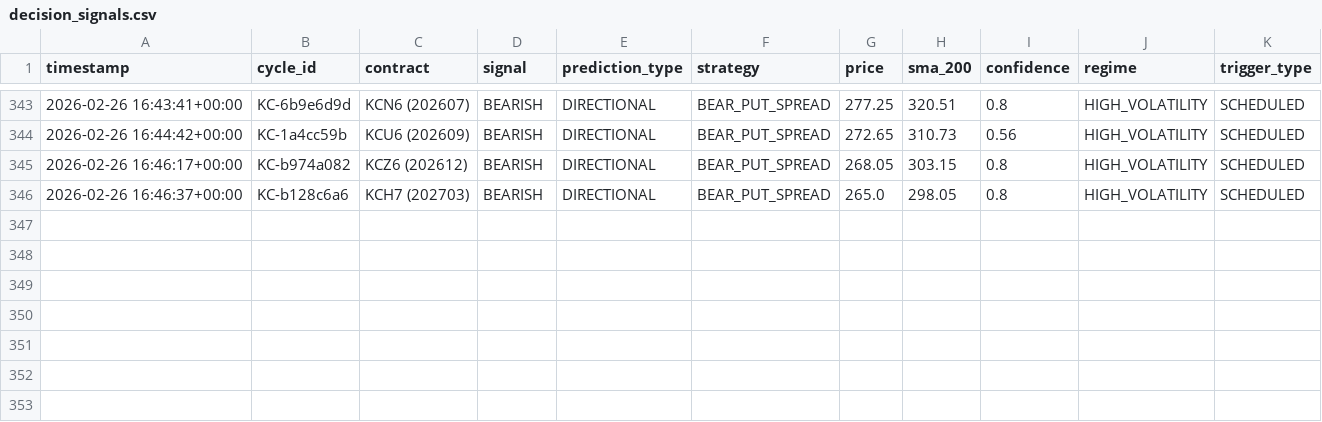
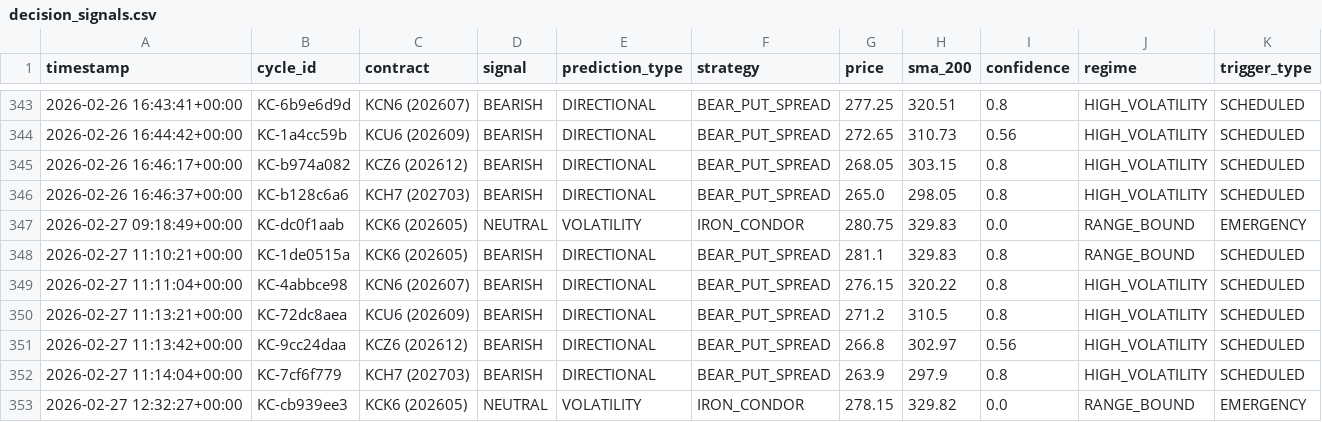
Before and after one commit to rozavala/real_options, a CSV file: dev/data/KC/decision_signals.csv, drawn as a sheet; only a part is shown, gaps mark what is left out; the diff names each change by its address in the sheet, - before the commit and + after, or states it on an @@ line.

```diff
--- a/dev/data/KC/decision_signals.csv
+++ b/dev/data/KC/decision_signals.csv
+row 347: 2026-02-27 09:18:49+00:00 | KC-dc0f1aab | KCK6 (202605) | NEUTRAL | VOLATILITY | IRON_CONDOR | 280.75 | 329.83 | 0.0 | RANGE_BOUND | EMERGENCY
+row 348: 2026-02-27 11:10:21+00:00 | KC-1de0515a | KCK6 (202605) | BEARISH | DIRECTIONAL | BEAR_PUT_SPREAD | 281.1 | 329.83 | 0.8 | RANGE_BOUND | SCHEDULED
+row 349: 2026-02-27 11:11:04+00:00 | KC-4abbce98 | KCN6 (202607) | BEARISH | DIRECTIONAL | BEAR_PUT_SPREAD | 276.15 | 320.22 | 0.8 | HIGH_VOLATILITY | SCHEDULED
+row 350: 2026-02-27 11:13:21+00:00 | KC-72dc8aea | KCU6 (202609) | BEARISH | DIRECTIONAL | BEAR_PUT_SPREAD | 271.2 | 310.5 | 0.8 | HIGH_VOLATILITY | SCHEDULED
+row 351: 2026-02-27 11:13:42+00:00 | KC-9cc24daa | KCZ6 (202612) | BEARISH | DIRECTIONAL | BEAR_PUT_SPREAD | 266.8 | 302.97 | 0.56 | HIGH_VOLATILITY | SCHEDULED
+row 352: 2026-02-27 11:14:04+00:00 | KC-7cf6f779 | KCH7 (202703) | BEARISH | DIRECTIONAL | BEAR_PUT_SPREAD | 263.9 | 297.9 | 0.8 | HIGH_VOLATILITY | SCHEDULED
+row 353: 2026-02-27 12:32:27+00:00 | KC-cb939ee3 | KCK6 (202605) | NEUTRAL | VOLATILITY | IRON_CONDOR | 278.15 | 329.82 | 0.0 | RANGE_BOUND | EMERGENCY
```
Also changed, not shown: dev/data/CC/agent_accuracy_structured.csv, dev/data/CC/weight_evolution.csv, 53 other files.
